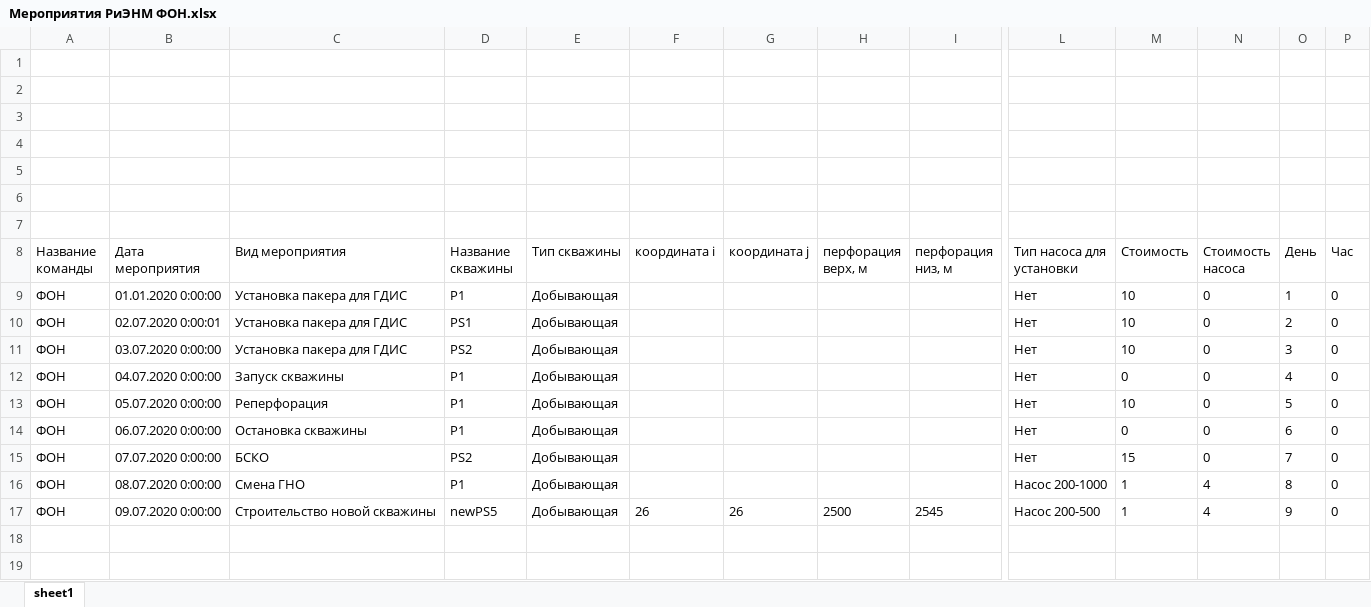
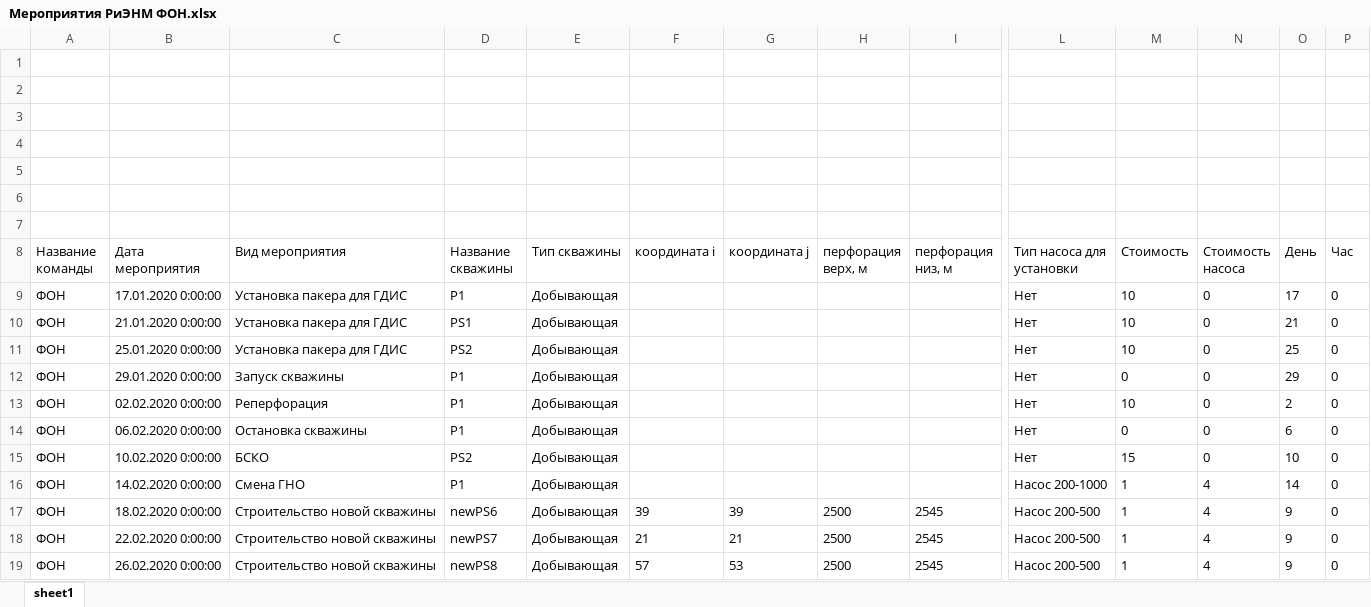
Before and after one commit to unifloc/simgame, an Excel workbook: game/dataspace/ФОН/Мероприятия РиЭНМ ФОН.xlsx, sheet sheet1, drawn as a sheet; only a part is shown, gaps mark what is left out; values as stored, in another font and other column widths than the file's, no borders; rows hold the shown columns only; the diff names each change by its address in the sheet, - before the commit and + after, or states it on an @@ line.

```diff
--- a/game/dataspace/ФОН/Мероприятия РиЭНМ ФОН.xlsx (sheet sheet1)
+++ b/game/dataspace/ФОН/Мероприятия РиЭНМ ФОН.xlsx (sheet sheet1)
-B9 (Дата мероприятия): 01.01.2020 0:00:00
+B9 (Дата мероприятия): 17.01.2020 0:00:00
-O9 (День): 1
+O9 (День): 17
-B10 (Дата мероприятия): 02.07.2020 0:00:01
+B10 (Дата мероприятия): 21.01.2020 0:00:00
-O10 (День): 2
+O10 (День): 21
-B11 (Дата мероприятия): 03.07.2020 0:00:00
+B11 (Дата мероприятия): 25.01.2020 0:00:00
-O11 (День): 3
+O11 (День): 25
-B12 (Дата мероприятия): 04.07.2020 0:00:00
+B12 (Дата мероприятия): 29.01.2020 0:00:00
-O12 (День): 4
+O12 (День): 29
-B13 (Дата мероприятия): 05.07.2020 0:00:00
+B13 (Дата мероприятия): 02.02.2020 0:00:00
-O13 (День): 5
+O13 (День): 2
-B14 (Дата мероприятия): 06.07.2020 0:00:00
+B14 (Дата мероприятия): 06.02.2020 0:00:00
-B15 (Дата мероприятия): 07.07.2020 0:00:00
+B15 (Дата мероприятия): 10.02.2020 0:00:00
-O15 (День): 7
+O15 (День): 10
-B16 (Дата мероприятия): 08.07.2020 0:00:00
+B16 (Дата мероприятия): 14.02.2020 0:00:00
-O16 (День): 8
+O16 (День): 14
-B17 (Дата мероприятия): 09.07.2020 0:00:00
+B17 (Дата мероприятия): 18.02.2020 0:00:00
-D17 (Название скважины): newPS5
+D17 (Название скважины): newPS6
-F17 (координата i): 26
+F17 (координата i): 39
-G17 (координата j): 26
+G17 (координата j): 39
+row 18: ФОН | 22.02.2020 0:00:00 | Строительство новой скважины | newPS7 | Добывающая | 21 | 21 | 2500 | 2545 | Насос 200-500 | 1 | 4 | 9 | 0
+row 19: ФОН | 26.02.2020 0:00:00 | Строительство новой скважины | newPS8 | Добывающая | 57 | 53 | 2500 | 2545 | Насос 200-500 | 1 | 4 | 9 | 0
```
Also changed, not shown: game/201910_TR_1.xlsx, 17 other files.
